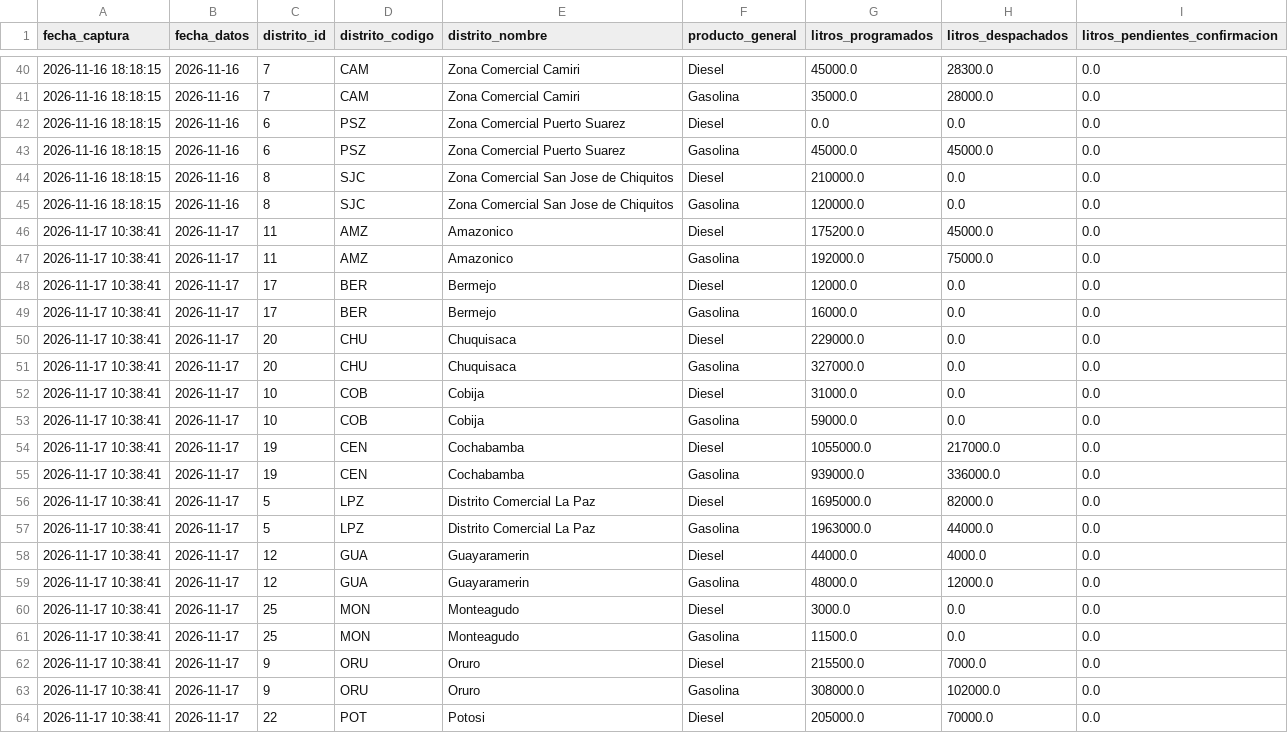
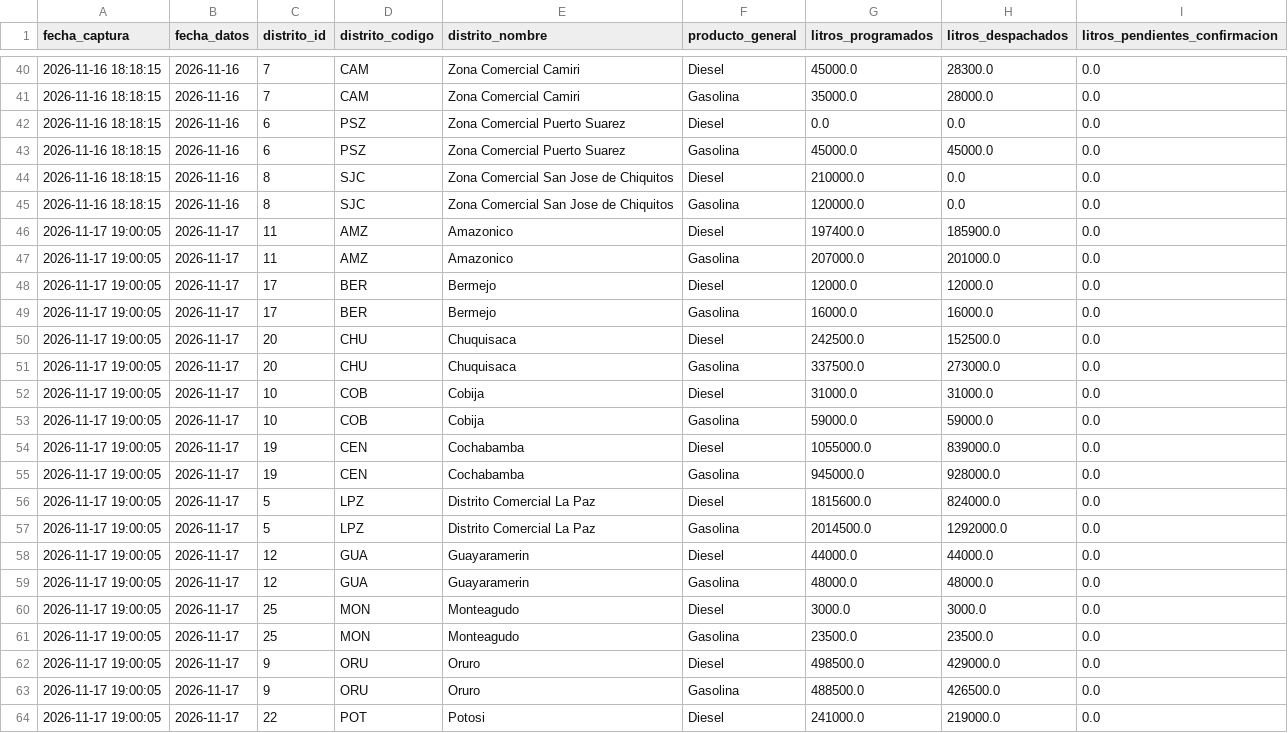
Before and after one commit to sociedatos/bo-combustible, a CSV file: data_ypfb/resumen/202646.csv, drawn as a sheet; only a part is shown, gaps mark what is left out; the diff covers the shown part only.

```diff
--- a/data_ypfb/resumen/202646.csv
+++ b/data_ypfb/resumen/202646.csv
@@ -45,20 +45,20 @@ fecha_captura,fecha_datos,distrito_id,distrito_codigo,distrito_nombre,producto_g
 2026-11-16 18:18:15,2026-11-16,8,SJC,Zona Comercial San Jose de Chiquitos,Gasolina,120000.0,0.0,0.0
-2026-11-17 10:38:41,2026-11-17,11,AMZ,Amazonico,Diesel,175200.0,45000.0,0.0
-2026-11-17 10:38:41,2026-11-17,11,AMZ,Amazonico,Gasolina,192000.0,75000.0,0.0
-2026-11-17 10:38:41,2026-11-17,17,BER,Bermejo,Diesel,12000.0,0.0,0.0
-2026-11-17 10:38:41,2026-11-17,17,BER,Bermejo,Gasolina,16000.0,0.0,0.0
-2026-11-17 10:38:41,2026-11-17,20,CHU,Chuquisaca,Diesel,229000.0,0.0,0.0
-2026-11-17 10:38:41,2026-11-17,20,CHU,Chuquisaca,Gasolina,327000.0,0.0,0.0
-2026-11-17 10:38:41,2026-11-17,10,COB,Cobija,Diesel,31000.0,0.0,0.0
-2026-11-17 10:38:41,2026-11-17,10,COB,Cobija,Gasolina,59000.0,0.0,0.0
-2026-11-17 10:38:41,2026-11-17,19,CEN,Cochabamba,Diesel,1055000.0,217000.0,0.0
-2026-11-17 10:38:41,2026-11-17,19,CEN,Cochabamba,Gasolina,939000.0,336000.0,0.0
-2026-11-17 10:38:41,2026-11-17,5,LPZ,Distrito Comercial La Paz,Diesel,1695000.0,82000.0,0.0
-2026-11-17 10:38:41,2026-11-17,5,LPZ,Distrito Comercial La Paz,Gasolina,1963000.0,44000.0,0.0
-2026-11-17 10:38:41,2026-11-17,12,GUA,Guayaramerin,Diesel,44000.0,4000.0,0.0
-2026-11-17 10:38:41,2026-11-17,12,GUA,Guayaramerin,Gasolina,48000.0,12000.0,0.0
-2026-11-17 10:38:41,2026-11-17,25,MON,Monteagudo,Diesel,3000.0,0.0,0.0
-2026-11-17 10:38:41,2026-11-17,25,MON,Monteagudo,Gasolina,11500.0,0.0,0.0
-2026-11-17 10:38:41,2026-11-17,9,ORU,Oruro,Diesel,215500.0,7000.0,0.0
-2026-11-17 10:38:41,2026-11-17,9,ORU,Oruro,Gasolina,308000.0,102000.0,0.0
-2026-11-17 10:38:41,2026-11-17,22,POT,Potosi,Diesel,205000.0,70000.0,0.0
+2026-11-17 19:00:05,2026-11-17,11,AMZ,Amazonico,Diesel,197400.0,185900.0,0.0
+2026-11-17 19:00:05,2026-11-17,11,AMZ,Amazonico,Gasolina,207000.0,201000.0,0.0
+2026-11-17 19:00:05,2026-11-17,17,BER,Bermejo,Diesel,12000.0,12000.0,0.0
+2026-11-17 19:00:05,2026-11-17,17,BER,Bermejo,Gasolina,16000.0,16000.0,0.0
+2026-11-17 19:00:05,2026-11-17,20,CHU,Chuquisaca,Diesel,242500.0,152500.0,0.0
+2026-11-17 19:00:05,2026-11-17,20,CHU,Chuquisaca,Gasolina,337500.0,273000.0,0.0
+2026-11-17 19:00:05,2026-11-17,10,COB,Cobija,Diesel,31000.0,31000.0,0.0
+2026-11-17 19:00:05,2026-11-17,10,COB,Cobija,Gasolina,59000.0,59000.0,0.0
+2026-11-17 19:00:05,2026-11-17,19,CEN,Cochabamba,Diesel,1055000.0,839000.0,0.0
+2026-11-17 19:00:05,2026-11-17,19,CEN,Cochabamba,Gasolina,945000.0,928000.0,0.0
+2026-11-17 19:00:05,2026-11-17,5,LPZ,Distrito Comercial La Paz,Diesel,1815600.0,824000.0,0.0
+2026-11-17 19:00:05,2026-11-17,5,LPZ,Distrito Comercial La Paz,Gasolina,2014500.0,1292000.0,0.0
+2026-11-17 19:00:05,2026-11-17,12,GUA,Guayaramerin,Diesel,44000.0,44000.0,0.0
+2026-11-17 19:00:05,2026-11-17,12,GUA,Guayaramerin,Gasolina,48000.0,48000.0,0.0
+2026-11-17 19:00:05,2026-11-17,25,MON,Monteagudo,Diesel,3000.0,3000.0,0.0
+2026-11-17 19:00:05,2026-11-17,25,MON,Monteagudo,Gasolina,23500.0,23500.0,0.0
+2026-11-17 19:00:05,2026-11-17,9,ORU,Oruro,Diesel,498500.0,429000.0,0.0
+2026-11-17 19:00:05,2026-11-17,9,ORU,Oruro,Gasolina,488500.0,426500.0,0.0
+2026-11-17 19:00:05,2026-11-17,22,POT,Potosi,Diesel,241000.0,219000.0,0.0
```
Also changed, not shown: 56 edited cells elsewhere in this file, 4 other files.
